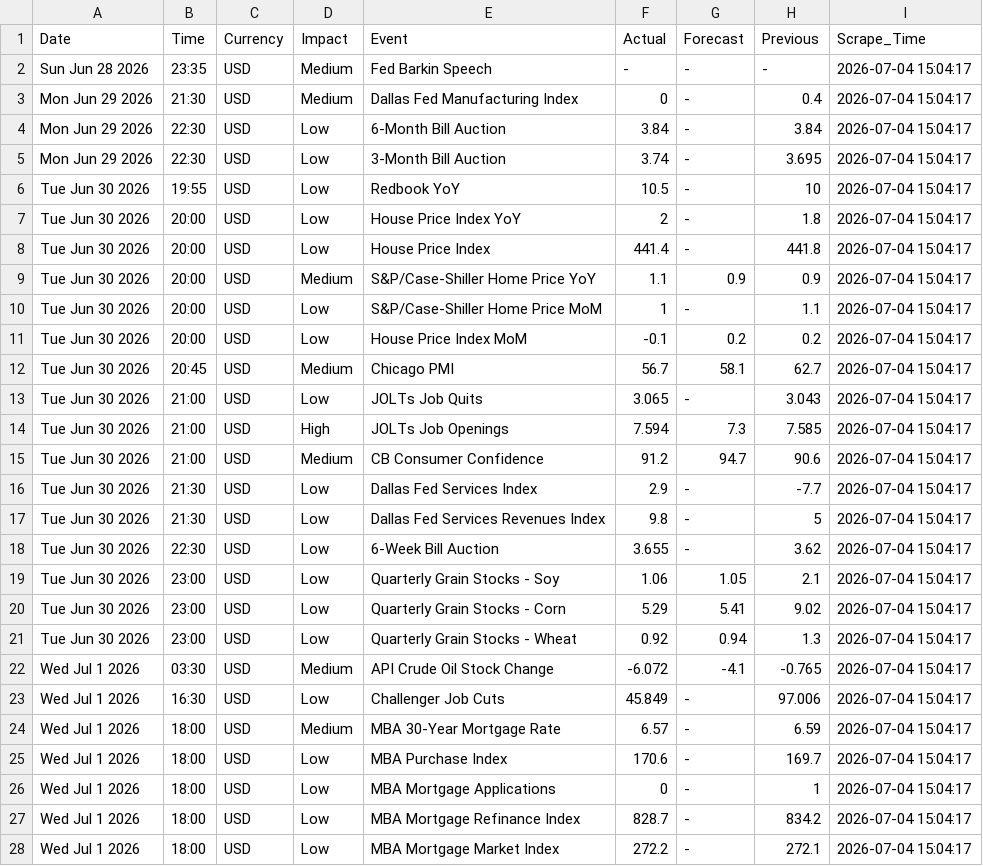
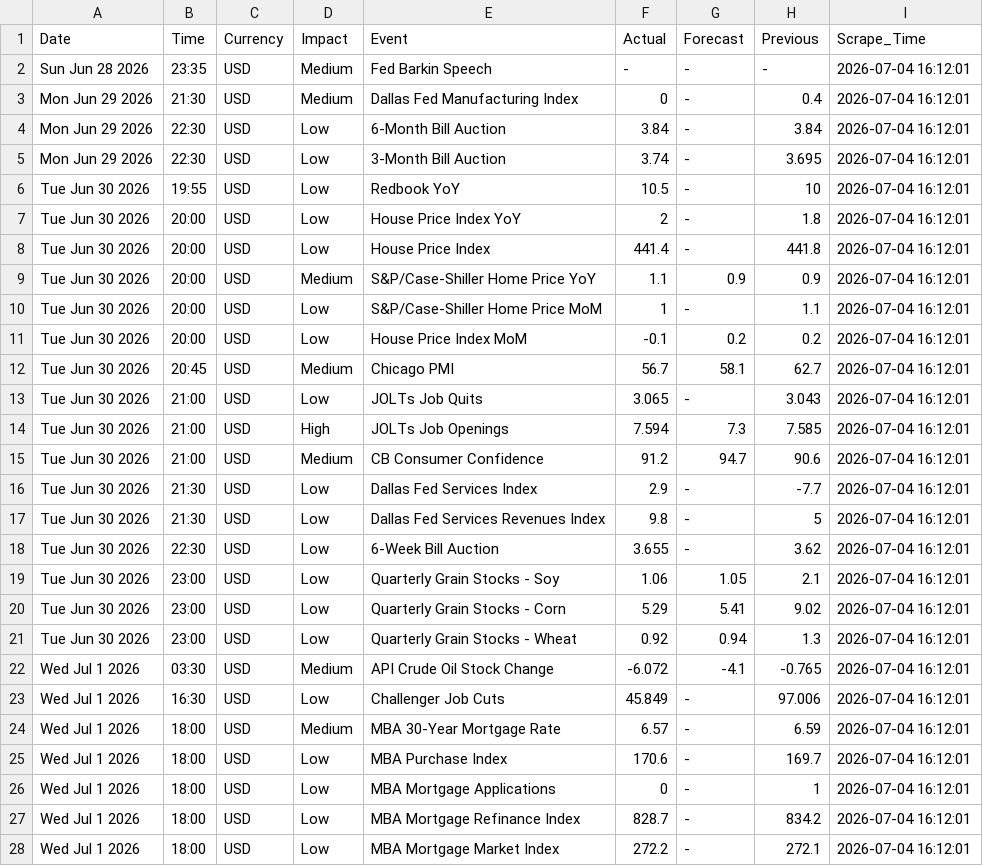
Before and after one commit to matuta99/WBS_HybridPro_Data, a CSV file: data/forex_news_usd_2015_2026.csv, drawn as a sheet; only a part is shown; the diff covers the shown part only.

```diff
--- a/data/forex_news_usd_2015_2026.csv
+++ b/data/forex_news_usd_2015_2026.csv
@@ -1,28 +1,28 @@
 Date,Time,Currency,Impact,Event,Actual,Forecast,Previous,Scrape_Time
-Sun Jun 28 2026,23:35,USD,Medium,Fed Barkin Speech,-,-,-,2026-07-04 15:04:17
-Mon Jun 29 2026,21:30,USD,Medium,Dallas Fed Manufacturing Index,0,-,0.4,2026-07-04 15:04:17
-Mon Jun 29 2026,22:30,USD,Low,6-Month Bill Auction,3.84,-,3.84,2026-07-04 15:04:17
-Mon Jun 29 2026,22:30,USD,Low,3-Month Bill Auction,3.74,-,3.695,2026-07-04 15:04:17
-Tue Jun 30 2026,19:55,USD,Low,Redbook YoY,10.5,-,10,2026-07-04 15:04:17
-Tue Jun 30 2026,20:00,USD,Low,House Price Index YoY,2,-,1.8,2026-07-04 15:04:17
-Tue Jun 30 2026,20:00,USD,Low,House Price Index,441.4,-,441.8,2026-07-04 15:04:17
-Tue Jun 30 2026,20:00,USD,Medium,S&P/Case-Shiller Home Price YoY,1.1,0.9,0.9,2026-07-04 15:04:17
-Tue Jun 30 2026,20:00,USD,Low,S&P/Case-Shiller Home Price MoM,1,-,1.1,2026-07-04 15:04:17
-Tue Jun 30 2026,20:00,USD,Low,House Price Index MoM,-0.1,0.2,0.2,2026-07-04 15:04:17
-Tue Jun 30 2026,20:45,USD,Medium,Chicago PMI,56.7,58.1,62.7,2026-07-04 15:04:17
-Tue Jun 30 2026,21:00,USD,Low,JOLTs Job Quits,3.065,-,3.043,2026-07-04 15:04:17
-Tue Jun 30 2026,21:00,USD,High,JOLTs Job Openings,7.594,7.3,7.585,2026-07-04 15:04:17
-Tue Jun 30 2026,21:00,USD,Medium,CB Consumer Confidence,91.2,94.7,90.6,2026-07-04 15:04:17
-Tue Jun 30 2026,21:30,USD,Low,Dallas Fed Services Index,2.9,-,-7.7,2026-07-04 15:04:17
-Tue Jun 30 2026,21:30,USD,Low,Dallas Fed Services Revenues Index,9.8,-,5,2026-07-04 15:04:17
-Tue Jun 30 2026,22:30,USD,Low,6-Week Bill Auction,3.655,-,3.62,2026-07-04 15:04:17
-Tue Jun 30 2026,23:00,USD,Low,Quarterly Grain Stocks - Soy,1.06,1.05,2.1,2026-07-04 15:04:17
-Tue Jun 30 2026,23:00,USD,Low,Quarterly Grain Stocks - Corn,5.29,5.41,9.02,2026-07-04 15:04:17
-Tue Jun 30 2026,23:00,USD,Low,Quarterly Grain Stocks - Wheat,0.92,0.94,1.3,2026-07-04 15:04:17
-Wed Jul 1 2026,03:30,USD,Medium,API Crude Oil Stock Change,-6.072,-4.1,-0.765,2026-07-04 15:04:17
-Wed Jul 1 2026,16:30,USD,Low,Challenger Job Cuts,45.849,-,97.006,2026-07-04 15:04:17
-Wed Jul 1 2026,18:00,USD,Medium,MBA 30-Year Mortgage Rate,6.57,-,6.59,2026-07-04 15:04:17
-Wed Jul 1 2026,18:00,USD,Low,MBA Purchase Index,170.6,-,169.7,2026-07-04 15:04:17
-Wed Jul 1 2026,18:00,USD,Low,MBA Mortgage Applications,0,-,1,2026-07-04 15:04:17
-Wed Jul 1 2026,18:00,USD,Low,MBA Mortgage Refinance Index,828.7,-,834.2,2026-07-04 15:04:17
-Wed Jul 1 2026,18:00,USD,Low,MBA Mortgage Market Index,272.2,-,272.1,2026-07-04 15:04:17
+Sun Jun 28 2026,23:35,USD,Medium,Fed Barkin Speech,-,-,-,2026-07-04 16:12:01
+Mon Jun 29 2026,21:30,USD,Medium,Dallas Fed Manufacturing Index,0,-,0.4,2026-07-04 16:12:01
+Mon Jun 29 2026,22:30,USD,Low,6-Month Bill Auction,3.84,-,3.84,2026-07-04 16:12:01
+Mon Jun 29 2026,22:30,USD,Low,3-Month Bill Auction,3.74,-,3.695,2026-07-04 16:12:01
+Tue Jun 30 2026,19:55,USD,Low,Redbook YoY,10.5,-,10,2026-07-04 16:12:01
+Tue Jun 30 2026,20:00,USD,Low,House Price Index YoY,2,-,1.8,2026-07-04 16:12:01
+Tue Jun 30 2026,20:00,USD,Low,House Price Index,441.4,-,441.8,2026-07-04 16:12:01
+Tue Jun 30 2026,20:00,USD,Medium,S&P/Case-Shiller Home Price YoY,1.1,0.9,0.9,2026-07-04 16:12:01
+Tue Jun 30 2026,20:00,USD,Low,S&P/Case-Shiller Home Price MoM,1,-,1.1,2026-07-04 16:12:01
+Tue Jun 30 2026,20:00,USD,Low,House Price Index MoM,-0.1,0.2,0.2,2026-07-04 16:12:01
+Tue Jun 30 2026,20:45,USD,Medium,Chicago PMI,56.7,58.1,62.7,2026-07-04 16:12:01
+Tue Jun 30 2026,21:00,USD,Low,JOLTs Job Quits,3.065,-,3.043,2026-07-04 16:12:01
+Tue Jun 30 2026,21:00,USD,High,JOLTs Job Openings,7.594,7.3,7.585,2026-07-04 16:12:01
+Tue Jun 30 2026,21:00,USD,Medium,CB Consumer Confidence,91.2,94.7,90.6,2026-07-04 16:12:01
+Tue Jun 30 2026,21:30,USD,Low,Dallas Fed Services Index,2.9,-,-7.7,2026-07-04 16:12:01
+Tue Jun 30 2026,21:30,USD,Low,Dallas Fed Services Revenues Index,9.8,-,5,2026-07-04 16:12:01
+Tue Jun 30 2026,22:30,USD,Low,6-Week Bill Auction,3.655,-,3.62,2026-07-04 16:12:01
+Tue Jun 30 2026,23:00,USD,Low,Quarterly Grain Stocks - Soy,1.06,1.05,2.1,2026-07-04 16:12:01
+Tue Jun 30 2026,23:00,USD,Low,Quarterly Grain Stocks - Corn,5.29,5.41,9.02,2026-07-04 16:12:01
+Tue Jun 30 2026,23:00,USD,Low,Quarterly Grain Stocks - Wheat,0.92,0.94,1.3,2026-07-04 16:12:01
+Wed Jul 1 2026,03:30,USD,Medium,API Crude Oil Stock Change,-6.072,-4.1,-0.765,2026-07-04 16:12:01
+Wed Jul 1 2026,16:30,USD,Low,Challenger Job Cuts,45.849,-,97.006,2026-07-04 16:12:01
+Wed Jul 1 2026,18:00,USD,Medium,MBA 30-Year Mortgage Rate,6.57,-,6.59,2026-07-04 16:12:01
+Wed Jul 1 2026,18:00,USD,Low,MBA Purchase Index,170.6,-,169.7,2026-07-04 16:12:01
+Wed Jul 1 2026,18:00,USD,Low,MBA Mortgage Applications,0,-,1,2026-07-04 16:12:01
+Wed Jul 1 2026,18:00,USD,Low,MBA Mortgage Refinance Index,828.7,-,834.2,2026-07-04 16:12:01
+Wed Jul 1 2026,18:00,USD,Low,MBA Mortgage Market Index,272.2,-,272.1,2026-07-04 16:12:01
```
Also changed, not shown: 106 edited cells elsewhere in this file.
